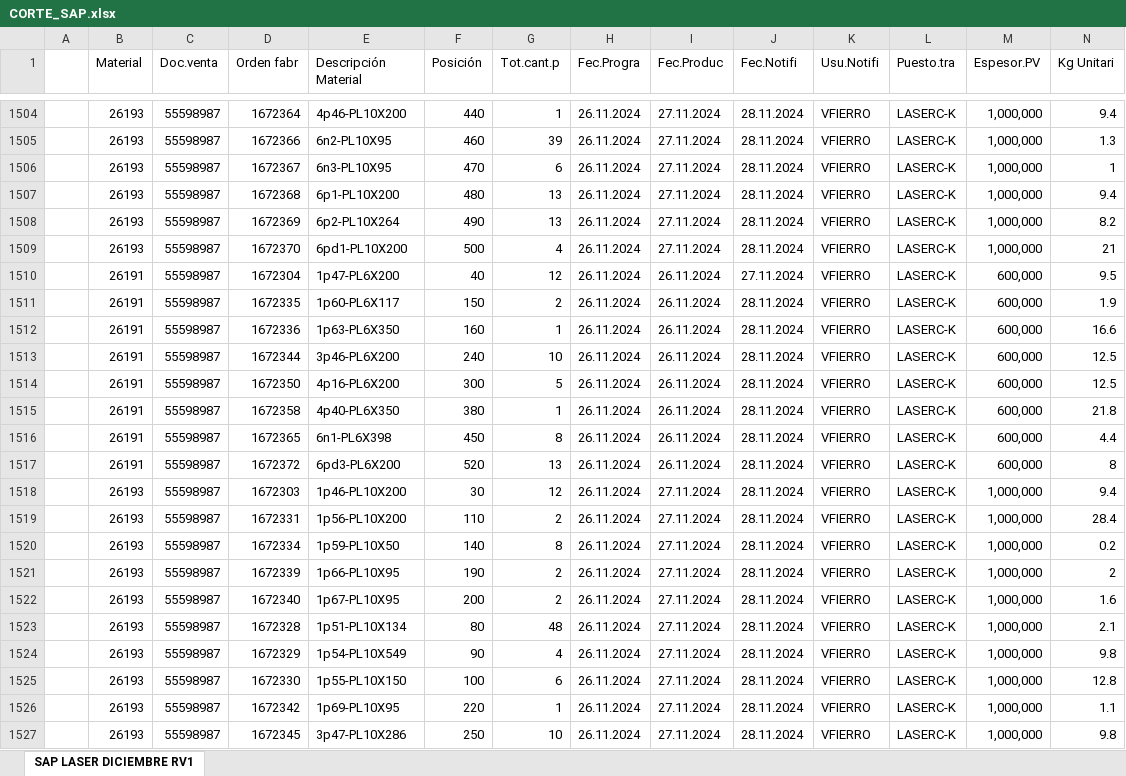
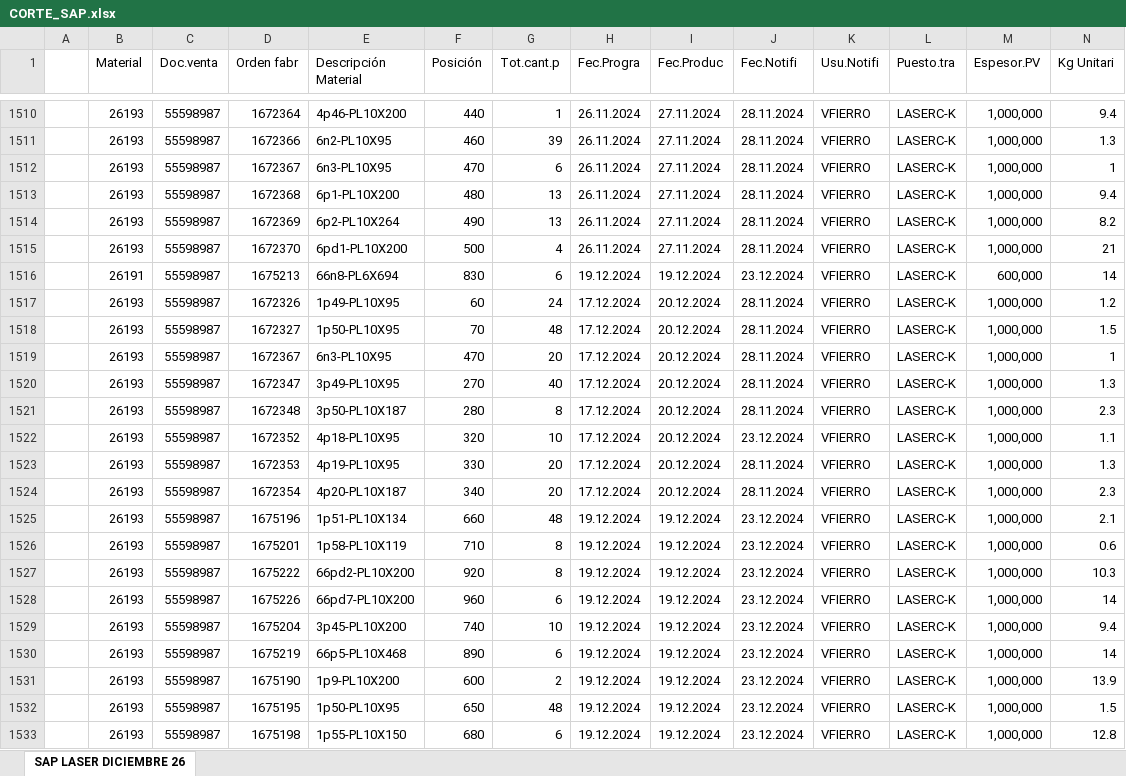
Before and after one commit to jarb29/jamesStreamlit, an Excel workbook: data/CORTE_SAP.xlsx, sheet SAP LASER DICIEMBRE 26, drawn as a sheet; only a part is shown, gaps mark what is left out; the shorter side is filled out with more unchanged rows; values as stored, in another font and other column widths than the file's, no borders; rows hold the shown columns only; the diff covers the shown part only; the diff names each change by its address in the sheet, - before the commit and + after, or states it on an @@ line.

Commit message:
Update data files with new information
Modified one CSV file and two Excel files to reflect updated data. Ensured consistency across datasets for accurate processing and analysis.

```diff
--- a/data/CORTE_SAP.xlsx (sheet SAP LASER DICIEMBRE 26)
+++ b/data/CORTE_SAP.xlsx (sheet SAP LASER DICIEMBRE 26)
-sheet tab: SAP LASER DICIEMBRE RV1
+sheet tab: SAP LASER DICIEMBRE 26
+row 1516:  | 26191 | 55598987 | 1675213 | 66n8-PL6X694 | 830 | 6 | 19.12.2024 | 19.12.2024 | 23.12.2024 | VFIERRO | LASERC-K | 600,000 | 14
+row 1517:  | 26193 | 55598987 | 1672326 | 1p49-PL10X95 | 60 | 24 | 17.12.2024 | 20.12.2024 | 28.11.2024 | VFIERRO | LASERC-K | 1,000,000 | 1.2
+row 1518:  | 26193 | 55598987 | 1672327 | 1p50-PL10X95 | 70 | 48 | 17.12.2024 | 20.12.2024 | 28.11.2024 | VFIERRO | LASERC-K | 1,000,000 | 1.5
+row 1519:  | 26193 | 55598987 | 1672367 | 6n3-PL10X95 | 470 | 20 | 17.12.2024 | 20.12.2024 | 28.11.2024 | VFIERRO | LASERC-K | 1,000,000 | 1
+row 1520:  | 26193 | 55598987 | 1672347 | 3p49-PL10X95 | 270 | 40 | 17.12.2024 | 20.12.2024 | 28.11.2024 | VFIERRO | LASERC-K | 1,000,000 | 1.3
+row 1521:  | 26193 | 55598987 | 1672348 | 3p50-PL10X187 | 280 | 8 | 17.12.2024 | 20.12.2024 | 28.11.2024 | VFIERRO | LASERC-K | 1,000,000 | 2.3
+row 1522:  | 26193 | 55598987 | 1672352 | 4p18-PL10X95 | 320 | 10 | 17.12.2024 | 20.12.2024 | 23.12.2024 | VFIERRO | LASERC-K | 1,000,000 | 1.1
+row 1523:  | 26193 | 55598987 | 1672353 | 4p19-PL10X95 | 330 | 20 | 17.12.2024 | 20.12.2024 | 28.11.2024 | VFIERRO | LASERC-K | 1,000,000 | 1.3
+row 1524:  | 26193 | 55598987 | 1672354 | 4p20-PL10X187 | 340 | 20 | 17.12.2024 | 20.12.2024 | 28.11.2024 | VFIERRO | LASERC-K | 1,000,000 | 2.3
+row 1525:  | 26193 | 55598987 | 1675196 | 1p51-PL10X134 | 660 | 48 | 19.12.2024 | 19.12.2024 | 23.12.2024 | VFIERRO | LASERC-K | 1,000,000 | 2.1
+row 1526:  | 26193 | 55598987 | 1675201 | 1p58-PL10X119 | 710 | 8 | 19.12.2024 | 19.12.2024 | 23.12.2024 | VFIERRO | LASERC-K | 1,000,000 | 0.6
+row 1527:  | 26193 | 55598987 | 1675222 | 66pd2-PL10X200 | 920 | 8 | 19.12.2024 | 19.12.2024 | 23.12.2024 | VFIERRO | LASERC-K | 1,000,000 | 10.3
+row 1528:  | 26193 | 55598987 | 1675226 | 66pd7-PL10X200 | 960 | 6 | 19.12.2024 | 19.12.2024 | 23.12.2024 | VFIERRO | LASERC-K | 1,000,000 | 14
+row 1529:  | 26193 | 55598987 | 1675204 | 3p45-PL10X200 | 740 | 10 | 19.12.2024 | 19.12.2024 | 23.12.2024 | VFIERRO | LASERC-K | 1,000,000 | 9.4
+row 1530:  | 26193 | 55598987 | 1675219 | 66p5-PL10X468 | 890 | 6 | 19.12.2024 | 19.12.2024 | 23.12.2024 | VFIERRO | LASERC-K | 1,000,000 | 14
+row 1531:  | 26193 | 55598987 | 1675190 | 1p9-PL10X200 | 600 | 2 | 19.12.2024 | 19.12.2024 | 23.12.2024 | VFIERRO | LASERC-K | 1,000,000 | 13.9
+row 1532:  | 26193 | 55598987 | 1675195 | 1p50-PL10X95 | 650 | 48 | 19.12.2024 | 19.12.2024 | 23.12.2024 | VFIERRO | LASERC-K | 1,000,000 | 1.5
+row 1533:  | 26193 | 55598987 | 1675198 | 1p55-PL10X150 | 680 | 6 | 19.12.2024 | 19.12.2024 | 23.12.2024 | VFIERRO | LASERC-K | 1,000,000 | 12.8
```
Also changed, not shown: 70 added rows and 217 edited cells elsewhere in this sheet, data/tiempo_final.xlsx, 1 other file.
